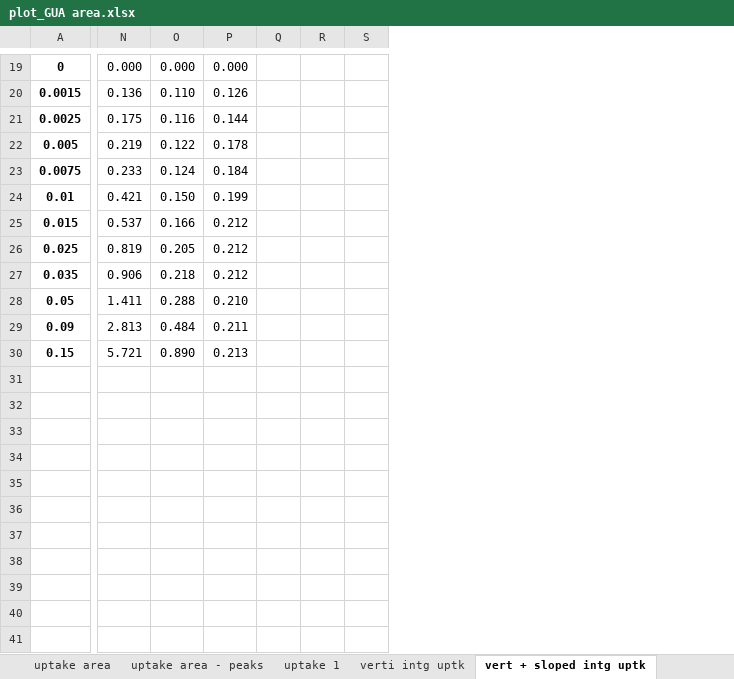
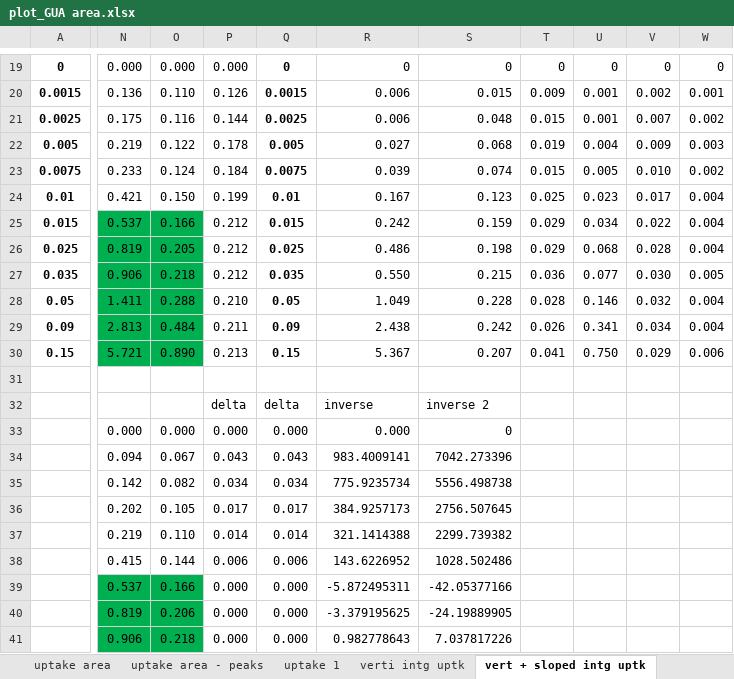
Before and after one commit to mannyfin/IRAS, an Excel workbook: GUA work/Pt(100)/IR chamber/plot_GUA area.xlsx, sheet vert + sloped intg uptk, drawn as a sheet; only a part is shown, gaps mark what is left out; values as stored, in another font and other column widths than the file's, no borders; charts and pictures not drawn; removed rows and columns are numbered as before the commit, all else as after; the diff covers the shown part only; the diff names each change by its address in the sheet, - before the commit and + after, or states it on an @@ line.

Commit message:
gua areas

```diff
--- a/GUA work/Pt(100)/IR chamber/plot_GUA area.xlsx (sheet vert + sloped intg uptk)
+++ b/GUA work/Pt(100)/IR chamber/plot_GUA area.xlsx (sheet vert + sloped intg uptk)
-column Q, empty
-column R, empty
-column S, empty
+column Q, rows 19-41: 0 | 0.0015 | 0.0025 | 0.005 | 0.0075 | 0.01 | 0.015 | 0.025 | 0.035 | 0.05 | 0.09 | 0.15 |  | delta | 0.000 | 0.043 | 0.034 | 0.017 | 0.014 | 0.006 | 0.000 | 0.000 | 0.000
+column R, rows 19-41: 0 | 0.006 | 0.006 | 0.027 | 0.039 | 0.167 | 0.242 | 0.486 | 0.550 | 1.049 | 2.438 | 5.367 |  | inverse | 0.000 | 983.4009141 | 775.9235734 | 384.9257173 | 321.1414388 | 143.6226952 | -5.872495311 | -3.379195625 | 0.982778643
+column S, rows 19-41: 0 | 0.015 | 0.048 | 0.068 | 0.074 | 0.123 | 0.159 | 0.198 | 0.215 | 0.228 | 0.242 | 0.207 |  | inverse 2 | 0 | 7042.273396 | 5556.498738 | 2756.507645 | 2299.739382 | 1028.502486 | -42.05377166 | -24.19889905 | 7.037817226
+column T, rows 19-30: 0 | 0.009 | 0.015 | 0.019 | 0.015 | 0.025 | 0.029 | 0.029 | 0.036 | 0.028 | 0.026 | 0.041
+column U, rows 19-30: 0 | 0.001 | 0.001 | 0.004 | 0.005 | 0.023 | 0.034 | 0.068 | 0.077 | 0.146 | 0.341 | 0.750
+column V, rows 19-30: 0 | 0.002 | 0.007 | 0.009 | 0.010 | 0.017 | 0.022 | 0.028 | 0.030 | 0.032 | 0.034 | 0.029
+column W, rows 19-30: 0 | 0.001 | 0.002 | 0.003 | 0.002 | 0.004 | 0.004 | 0.004 | 0.005 | 0.004 | 0.004 | 0.006
-N25:O30 fill: none
+N25:O30 fill: #00B050
-P32: (empty)
+P32: delta
-N33: (empty)
+N33: 0.000
-O33: (empty)
+O33: 0.000
-P33: (empty)
+P33: 0.000
-N34: (empty)
+N34: 0.094
-O34: (empty)
+O34: 0.067
-P34: (empty)
+P34: 0.043
-N35: (empty)
+N35: 0.142
-O35: (empty)
+O35: 0.082
-P35: (empty)
+P35: 0.034
-N36: (empty)
+N36: 0.202
-O36: (empty)
+O36: 0.105
-P36: (empty)
+P36: 0.017
-N37: (empty)
+N37: 0.219
-O37: (empty)
+O37: 0.110
-P37: (empty)
+P37: 0.014
-N38: (empty)
+N38: 0.415
-O38: (empty)
+O38: 0.144
-P38: (empty)
+P38: 0.006
-N39: (empty)
+N39: 0.537
-N39:O41 fill: none
+N39:O41 fill: #00B050
-O39: (empty)
+O39: 0.166
-P39:P41: (empty)
+P39:P41: 0.000
-N40: (empty)
+N40: 0.819
-O40: (empty)
+O40: 0.206
-N41: (empty)
+N41: 0.906
-O41: (empty)
+O41: 0.218
```
Also changed, not shown: 1 added row, 1 removed row, 14 edited cells and cell formats elsewhere in this sheet, charts or pictures.
